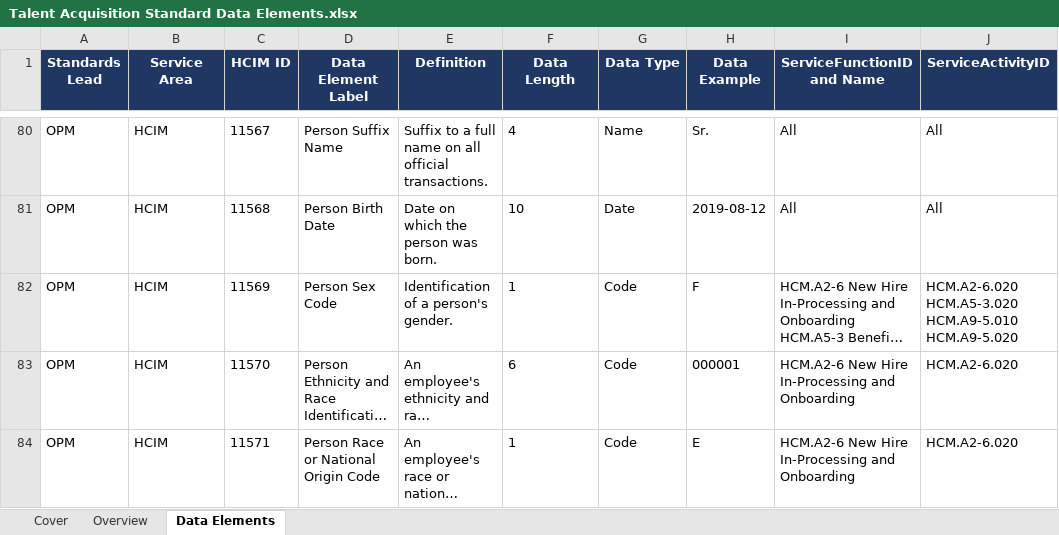
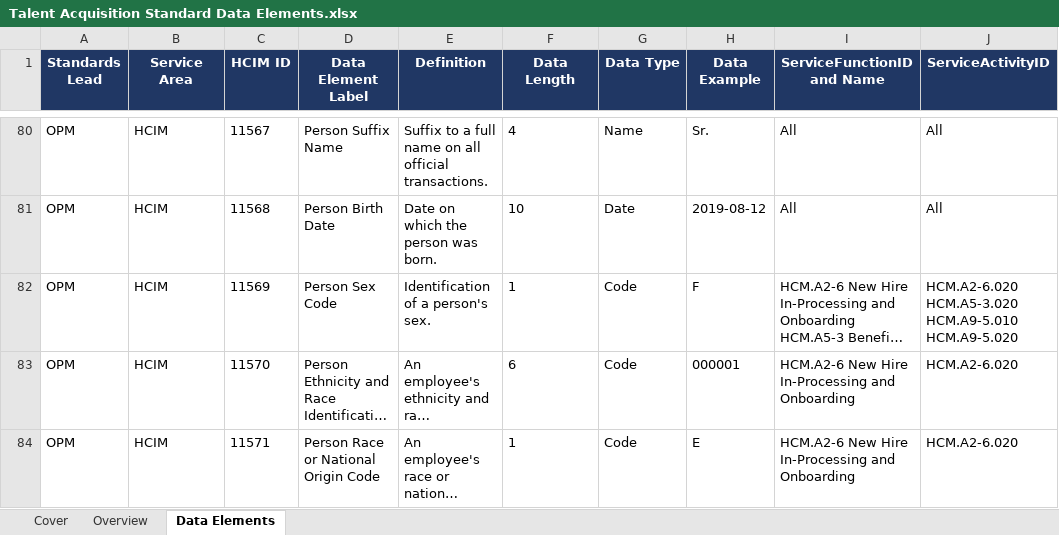
Before and after one commit to GSA/USSM, an Excel workbook: assets/files/downloads/HCM_Tal_Acq_2025/Talent Acquisition Standard Data Elements.xlsx, sheet Data Elements, drawn as a sheet; only a part is shown, gaps mark what is left out; long unchanged cells end in …; values as stored, in another font and other column widths than the file's, no borders; conditional formats not drawn; the diff names each change by its address in the sheet, - before the commit and + after, or states it on an @@ line.

Commit message:
Add files via upload

```diff
--- a/assets/files/downloads/HCM_Tal_Acq_2025/Talent Acquisition Standard Data Elements.xlsx (sheet Data Elements)
+++ b/assets/files/downloads/HCM_Tal_Acq_2025/Talent Acquisition Standard Data Elements.xlsx (sheet Data Elements)
-E82 (Definition): Identification of a person's gender.
+E82 (Definition): Identification of a person's sex.
```
